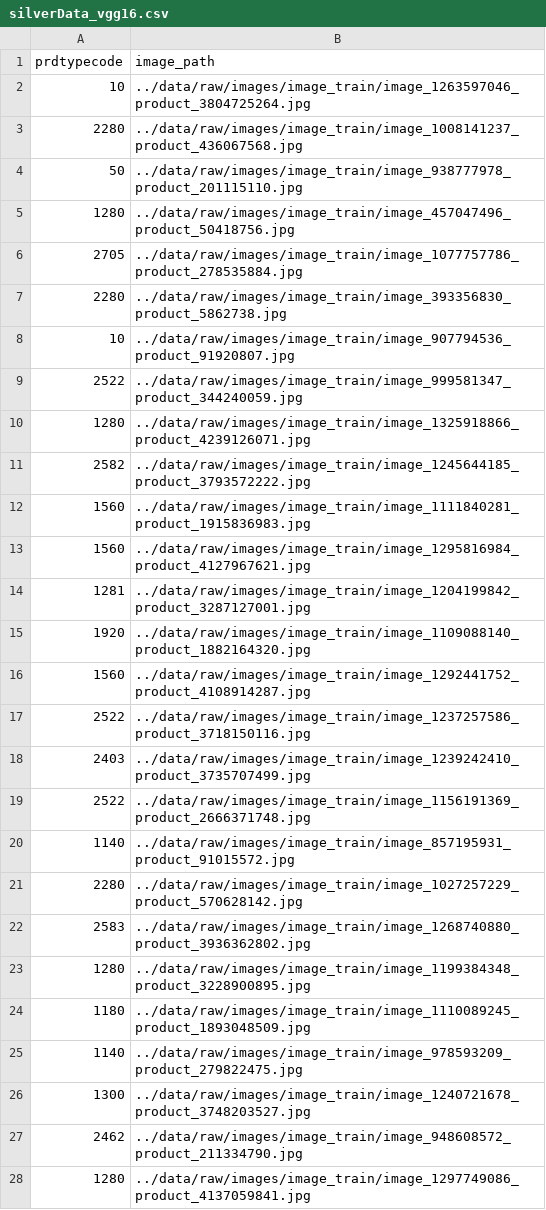
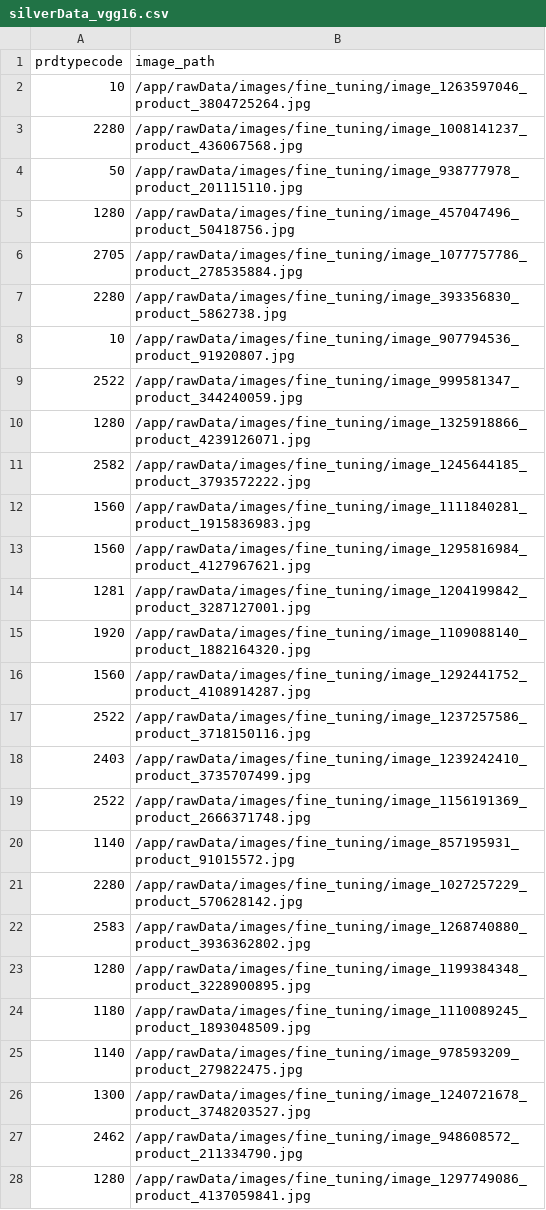
Before and after one commit to jo77Lu/mlops_rakuten2, a CSV file: data/clean/silverData_vgg16.csv, drawn as a sheet; only a part is shown; the diff covers the shown part only.

```diff
--- a/data/clean/silverData_vgg16.csv
+++ b/data/clean/silverData_vgg16.csv
@@ -1,28 +1,28 @@
 prdtypecode,image_path
-10,../data/raw/images/image_train/image_1263597046_product_3804725264.jpg
-2280,../data/raw/images/image_train/image_1008141237_product_436067568.jpg
-50,../data/raw/images/image_train/image_938777978_product_201115110.jpg
-1280,../data/raw/images/image_train/image_457047496_product_50418756.jpg
-2705,../data/raw/images/image_train/image_1077757786_product_278535884.jpg
-2280,../data/raw/images/image_train/image_393356830_product_5862738.jpg
-10,../data/raw/images/image_train/image_907794536_product_91920807.jpg
-2522,../data/raw/images/image_train/image_999581347_product_344240059.jpg
-1280,../data/raw/images/image_train/image_1325918866_product_4239126071.jpg
-2582,../data/raw/images/image_train/image_1245644185_product_3793572222.jpg
-1560,../data/raw/images/image_train/image_1111840281_product_1915836983.jpg
-1560,../data/raw/images/image_train/image_1295816984_product_4127967621.jpg
-1281,../data/raw/images/image_train/image_1204199842_product_3287127001.jpg
-1920,../data/raw/images/image_train/image_1109088140_product_1882164320.jpg
-1560,../data/raw/images/image_train/image_1292441752_product_4108914287.jpg
-2522,../data/raw/images/image_train/image_1237257586_product_3718150116.jpg
-2403,../data/raw/images/image_train/image_1239242410_product_3735707499.jpg
-2522,../data/raw/images/image_train/image_1156191369_product_2666371748.jpg
-1140,../data/raw/images/image_train/image_857195931_product_91015572.jpg
-2280,../data/raw/images/image_train/image_1027257229_product_570628142.jpg
-2583,../data/raw/images/image_train/image_1268740880_product_3936362802.jpg
-1280,../data/raw/images/image_train/image_1199384348_product_3228900895.jpg
-1180,../data/raw/images/image_train/image_1110089245_product_1893048509.jpg
-1140,../data/raw/images/image_train/image_978593209_product_279822475.jpg
-1300,../data/raw/images/image_train/image_1240721678_product_3748203527.jpg
-2462,../data/raw/images/image_train/image_948608572_product_211334790.jpg
-1280,../data/raw/images/image_train/image_1297749086_product_4137059841.jpg
+10,/app/rawData/images/fine_tuning/image_1263597046_product_3804725264.jpg
+2280,/app/rawData/images/fine_tuning/image_1008141237_product_436067568.jpg
+50,/app/rawData/images/fine_tuning/image_938777978_product_201115110.jpg
+1280,/app/rawData/images/fine_tuning/image_457047496_product_50418756.jpg
+2705,/app/rawData/images/fine_tuning/image_1077757786_product_278535884.jpg
+2280,/app/rawData/images/fine_tuning/image_393356830_product_5862738.jpg
+10,/app/rawData/images/fine_tuning/image_907794536_product_91920807.jpg
+2522,/app/rawData/images/fine_tuning/image_999581347_product_344240059.jpg
+1280,/app/rawData/images/fine_tuning/image_1325918866_product_4239126071.jpg
+2582,/app/rawData/images/fine_tuning/image_1245644185_product_3793572222.jpg
+1560,/app/rawData/images/fine_tuning/image_1111840281_product_1915836983.jpg
+1560,/app/rawData/images/fine_tuning/image_1295816984_product_4127967621.jpg
+1281,/app/rawData/images/fine_tuning/image_1204199842_product_3287127001.jpg
+1920,/app/rawData/images/fine_tuning/image_1109088140_product_1882164320.jpg
+1560,/app/rawData/images/fine_tuning/image_1292441752_product_4108914287.jpg
+2522,/app/rawData/images/fine_tuning/image_1237257586_product_3718150116.jpg
+2403,/app/rawData/images/fine_tuning/image_1239242410_product_3735707499.jpg
+2522,/app/rawData/images/fine_tuning/image_1156191369_product_2666371748.jpg
+1140,/app/rawData/images/fine_tuning/image_857195931_product_91015572.jpg
+2280,/app/rawData/images/fine_tuning/image_1027257229_product_570628142.jpg
+2583,/app/rawData/images/fine_tuning/image_1268740880_product_3936362802.jpg
+1280,/app/rawData/images/fine_tuning/image_1199384348_product_3228900895.jpg
+1180,/app/rawData/images/fine_tuning/image_1110089245_product_1893048509.jpg
+1140,/app/rawData/images/fine_tuning/image_978593209_product_279822475.jpg
+1300,/app/rawData/images/fine_tuning/image_1240721678_product_3748203527.jpg
+2462,/app/rawData/images/fine_tuning/image_948608572_product_211334790.jpg
+1280,/app/rawData/images/fine_tuning/image_1297749086_product_4137059841.jpg
```
Also changed, not shown: 23 edited cells elsewhere in this file, 2 other files.
